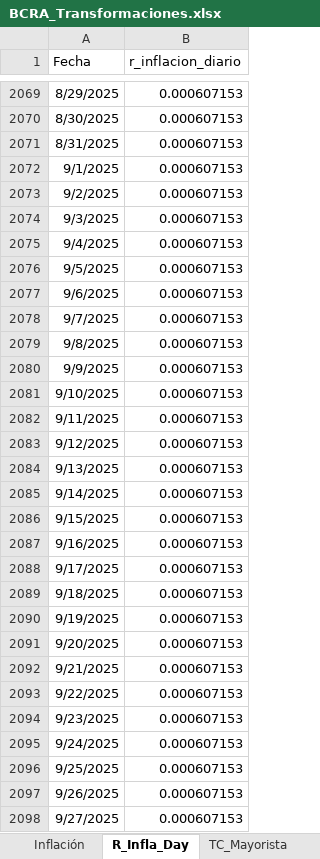
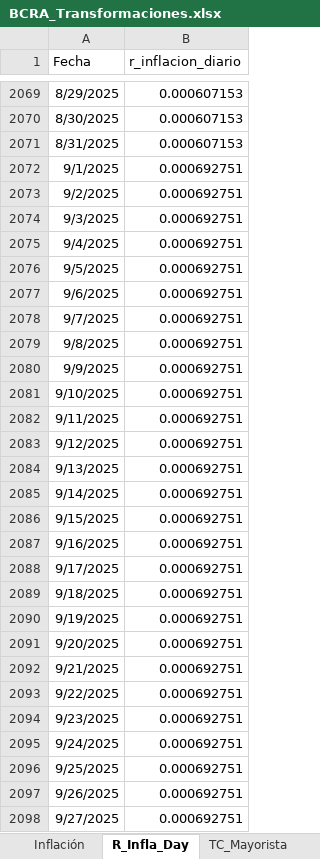
Before and after one commit to JavierETpna/Variables_Compartidas, an Excel workbook: BCRA_Transformaciones.xlsx, sheet R_Infla_Day, drawn as a sheet; only a part is shown, gaps mark what is left out; values as stored, in another font and other column widths than the file's, no borders; table styles not drawn; the diff covers the shown part only; the diff names each change by its address in the sheet, - before the commit and + after, or states it on an @@ line.

```diff
--- a/BCRA_Transformaciones.xlsx (sheet R_Infla_Day)
+++ b/BCRA_Transformaciones.xlsx (sheet R_Infla_Day)
-B2072:B2098 (r_inflacion_diario): 0.000607153
+B2072:B2098 (r_inflacion_diario): 0.000692751
```
Also changed, not shown: 41 added rows and 82 edited cells elsewhere in this sheet, sheet VarBase_UVA, sheet VarBase_UVI, sheet VarBase_CER, sheet Variables, sheet UVA, sheet UVI, 9 more sheets, Carga_Manual.xlsx, Combustibles.xlsx, 1 other file.
